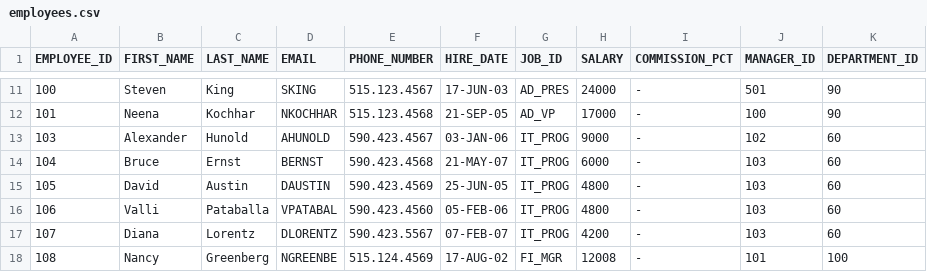
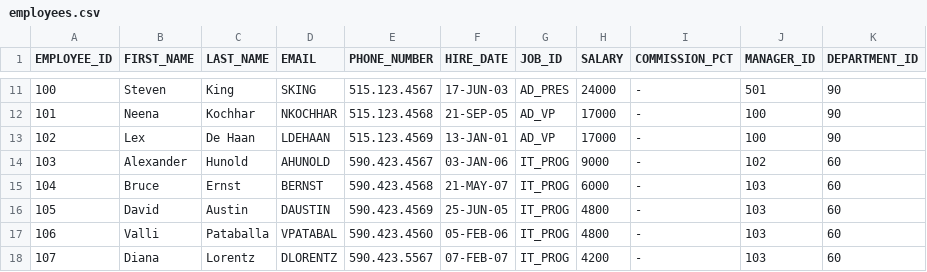
Before and after one commit to ravip88/python_behave_training, a CSV file: file_transfer/Validation/employees.csv, drawn as a sheet; only a part is shown, gaps mark what is left out; the shorter side is filled out with more unchanged rows; the diff names each change by its address in the sheet, - before the commit and + after, or states it on an @@ line.

```diff
--- a/file_transfer/Validation/employees.csv
+++ b/file_transfer/Validation/employees.csv
+row 13: 102 | Lex | De Haan | LDEHAAN | 515.123.4569 | 13-JAN-01 | AD_VP | 17000 | - | 100 | 90
```
Also changed, not shown: file_transfer/Target/employees.csv, 8 other files.
